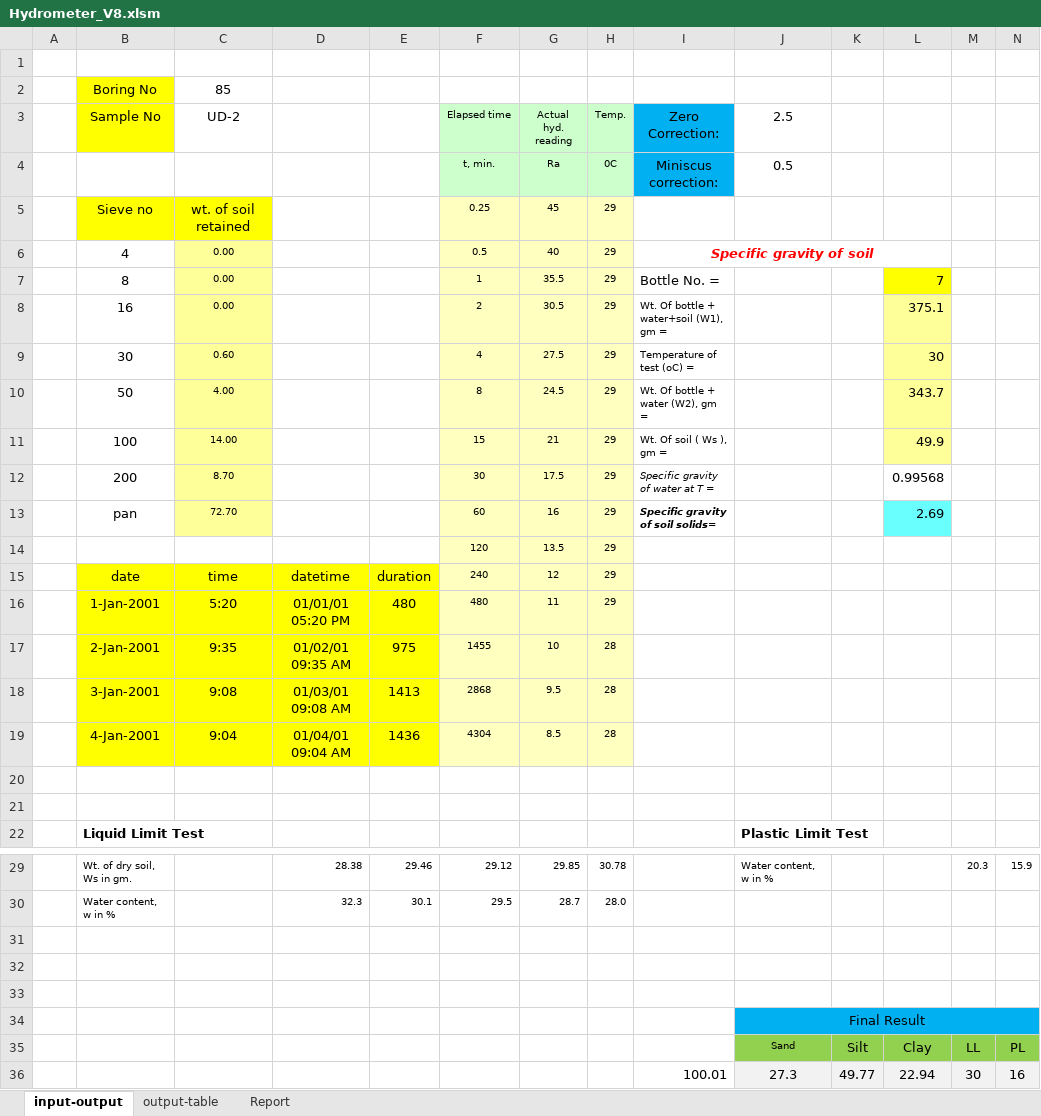
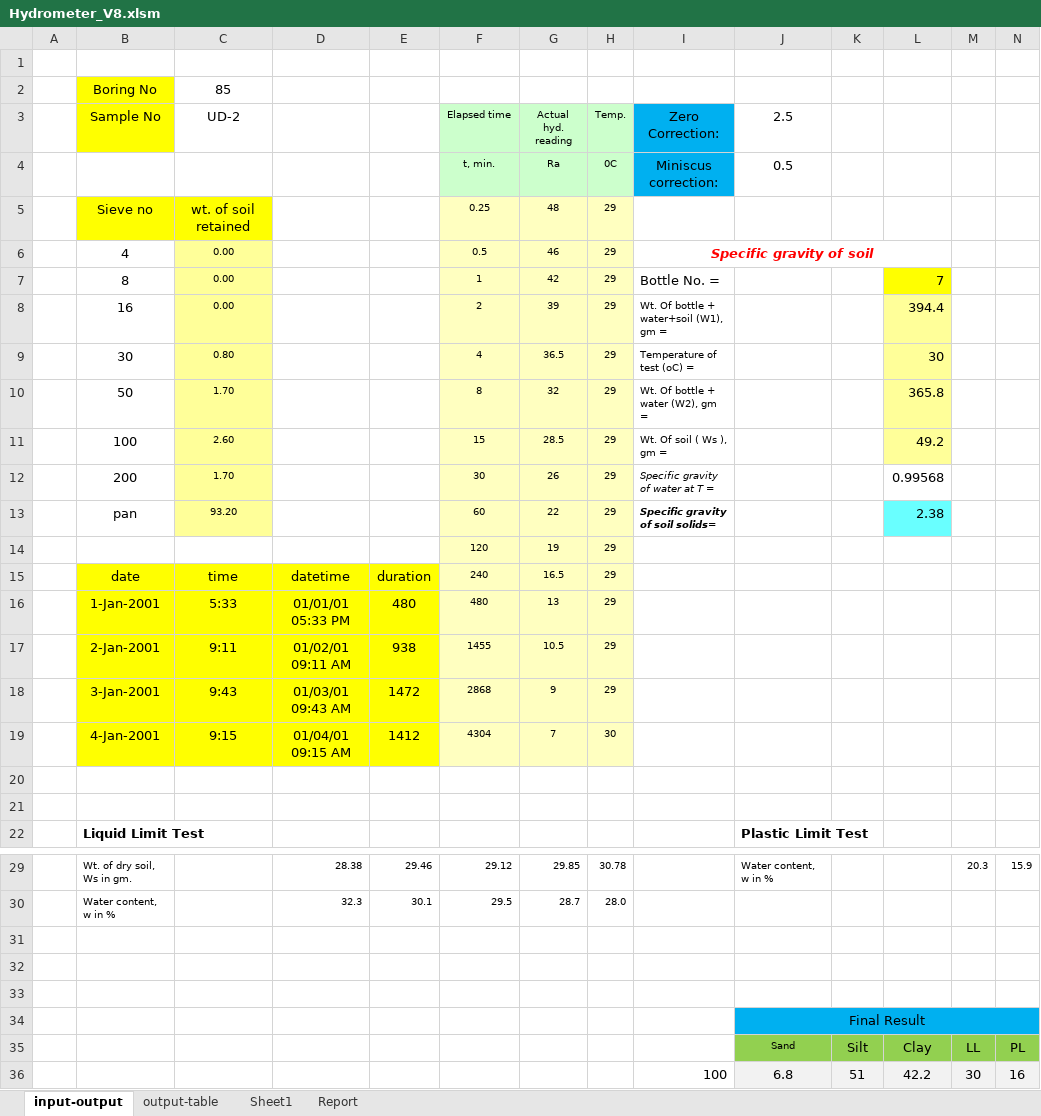
Before and after one commit to mdnasiruddin733/ann-thesis, an Excel workbook: Hydrometer_V8.xlsm, sheet input-output, drawn as a sheet; only a part is shown, gaps mark what is left out; values as stored, in another font and other column widths than the file's, no borders; charts and pictures not drawn; removed rows and columns are numbered as before the commit, all else as after; rows hold the shown columns only; the diff names each change by its address in the sheet, - before the commit and + after, or states it on an @@ line.

```diff
--- a/Hydrometer_V8.xlsm (sheet input-output)
+++ b/Hydrometer_V8.xlsm (sheet input-output)
+sheet tab: Sheet1
-G5 (Actual hyd. reading): 45
+G5 (Actual hyd. reading): 48
-G6 (Actual hyd. reading): 40
+G6 (Actual hyd. reading): 46
-G7 (Actual hyd. reading): 35.5
+G7 (Actual hyd. reading): 42
-G8 (Actual hyd. reading): 30.5
+G8 (Actual hyd. reading): 39
-L8: 375.1
+L8: 394.4
-C9 (UD-2): 0.60
+C9 (UD-2): 0.80
-G9 (Actual hyd. reading): 27.5
+G9 (Actual hyd. reading): 36.5
-C10 (UD-2): 4.00
+C10 (UD-2): 1.70
-G10 (Actual hyd. reading): 24.5
+G10 (Actual hyd. reading): 32
-L10: 343.7
+L10: 365.8
-C11 (UD-2): 14.00
+C11 (UD-2): 2.60
-G11 (Actual hyd. reading): 21
+G11 (Actual hyd. reading): 28.5
-L11: 49.9
+L11: 49.2
-C12 (UD-2): 8.70
+C12 (UD-2): 1.70
-G12 (Actual hyd. reading): 17.5
+G12 (Actual hyd. reading): 26
-C13 (UD-2): 72.70
+C13 (UD-2): 93.20
-G13 (Actual hyd. reading): 16
+G13 (Actual hyd. reading): 22
-L13: 2.69
+L13: 2.38
-G14 (Actual hyd. reading): 13.5
+G14 (Actual hyd. reading): 19
-G15 (Actual hyd. reading): 12
+G15 (Actual hyd. reading): 16.5
-C16 (UD-2): 5:20
+C16 (UD-2): 5:33
-D16: 01/01/01 05:20 PM
+D16: 01/01/01 05:33 PM
-G16 (Actual hyd. reading): 11
+G16 (Actual hyd. reading): 13
-row 17:  | 2-Jan-2001 | 9:35 | 01/02/01 09:35 AM | 975 | 1455 | 10 | 28
-row 18:  | 3-Jan-2001 | 9:08 | 01/03/01 09:08 AM | 1413 | 2868 | 9.5 | 28
-row 19:  | 4-Jan-2001 | 9:04 | 01/04/01 09:04 AM | 1436 | 4304 | 8.5 | 28
+row 17:  | 2-Jan-2001 | 9:11 | 01/02/01 09:11 AM | 938 | 1455 | 10.5 | 29
+row 18:  | 3-Jan-2001 | 9:43 | 01/03/01 09:43 AM | 1472 | 2868 | 9 | 29
+row 19:  | 4-Jan-2001 | 9:15 | 01/04/01 09:15 AM | 1412 | 4304 | 7 | 30
-I36 (Zero Correction:): 100.01
+I36 (Zero Correction:): 100
-J36 (2.5): 27.3
+J36 (2.5): 6.8
-K36: 49.77
+K36: 51
-L36: 22.94
+L36: 42.2
```
Also changed, not shown: sheet output-table, sheet Report, charts or pictures, Limits-V5.xlsx, 40 other files.
